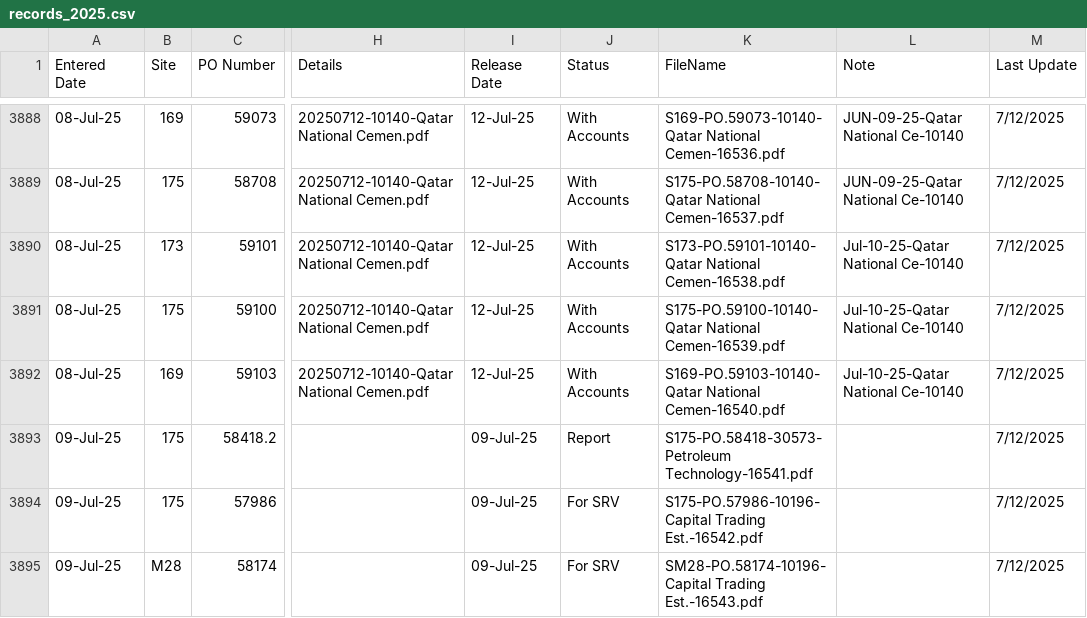
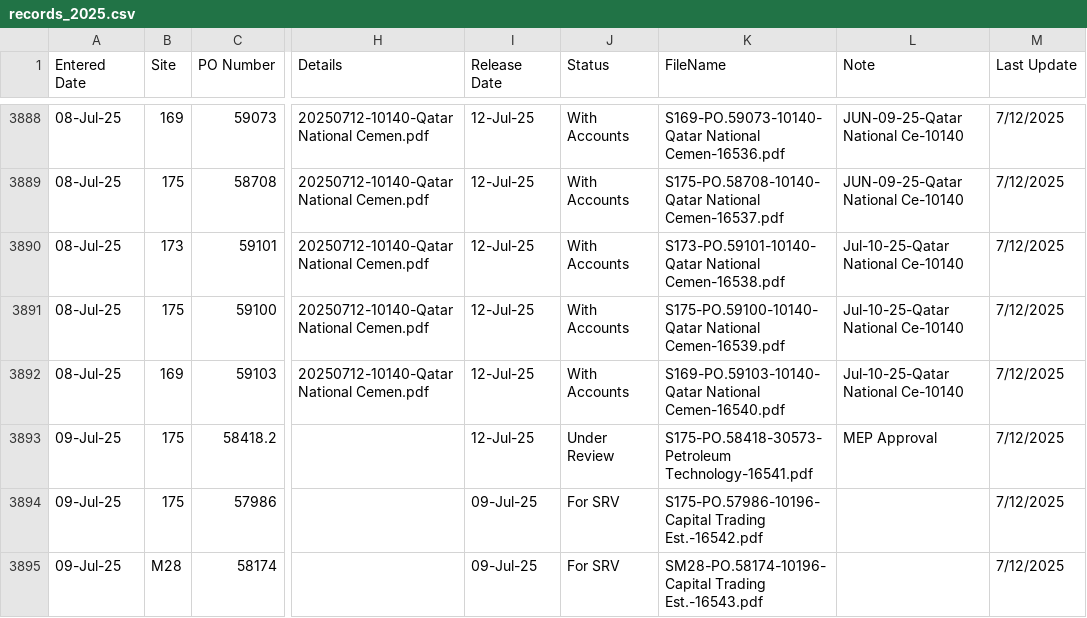
Before and after one commit to DC-database/Invoice, a CSV file: records_2025.csv, drawn as a sheet; only a part is shown, gaps mark what is left out; the diff names each change by its address in the sheet, - before the commit and + after, or states it on an @@ line.

Commit message:
Add files via upload

```diff
--- a/records_2025.csv
+++ b/records_2025.csv
-I3893 (Release Date): 09-Jul-25
+I3893 (Release Date): 12-Jul-25
-J3893 (Status): Report
+J3893 (Status): Under Review
-L3893 (Note): (empty)
+L3893 (Note): MEP Approval
```
